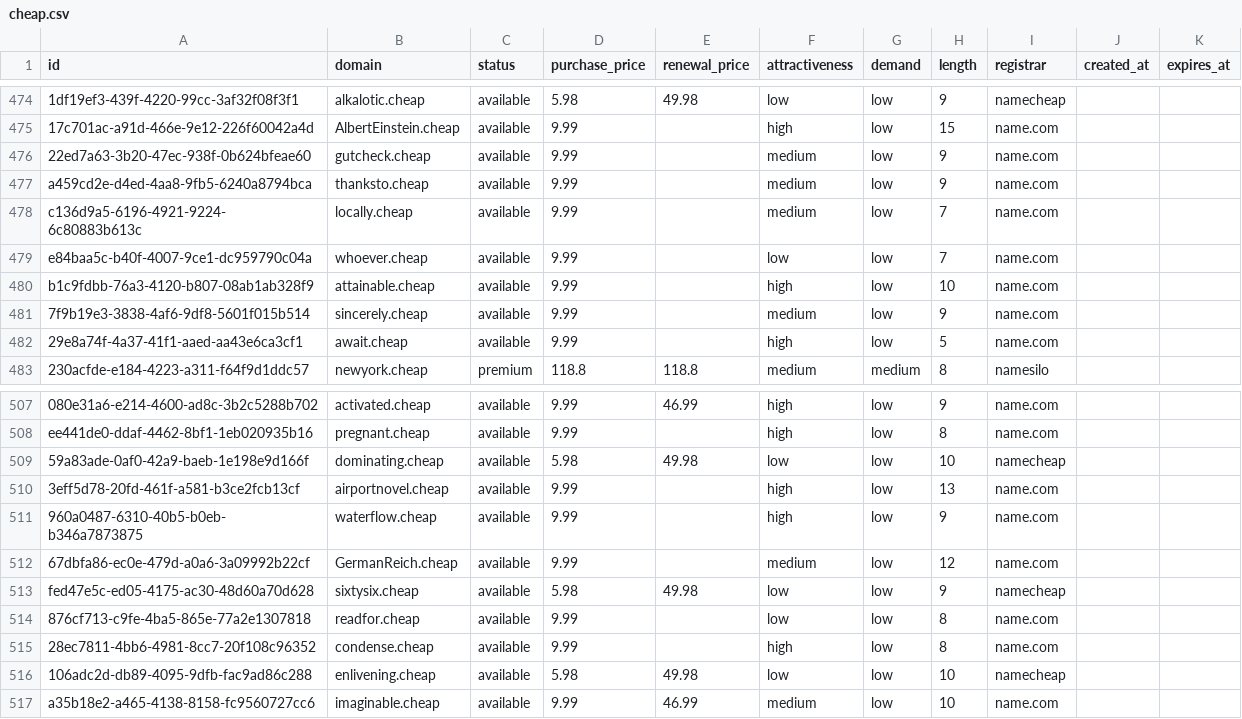
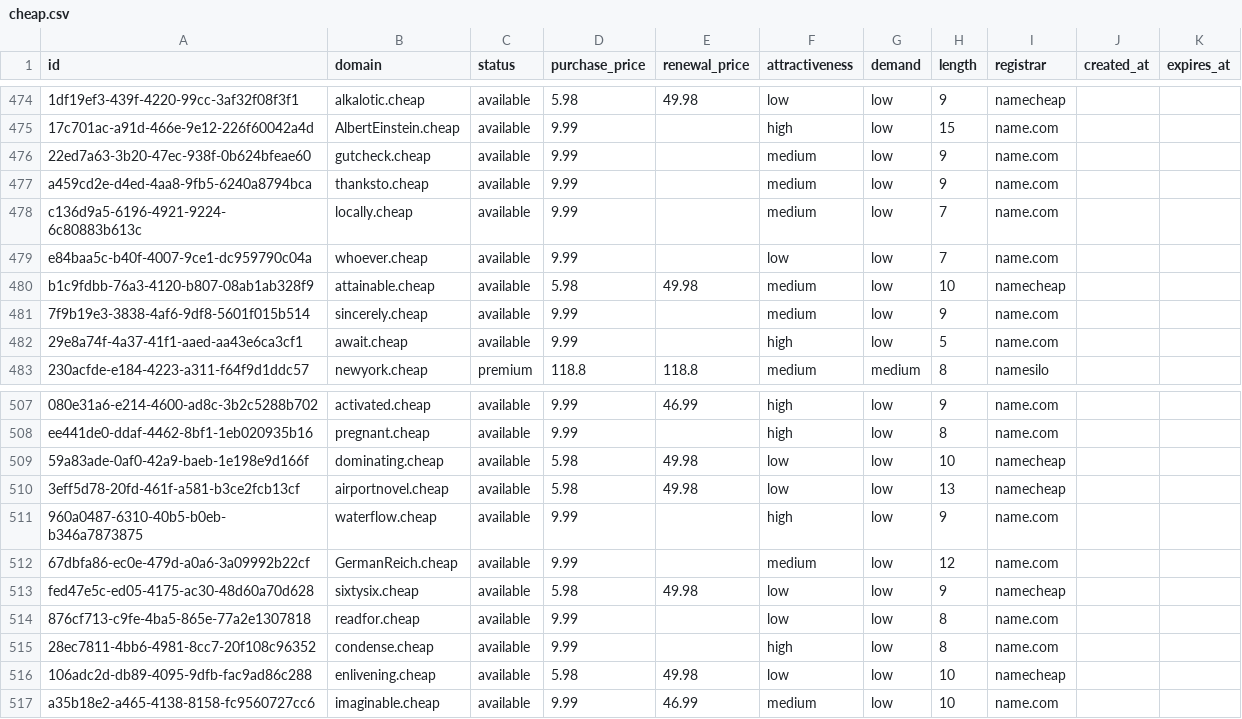
Before and after one commit to UniqueDomains/cheap-oneword-domains, a CSV file: cheap.csv, drawn as a sheet; only a part is shown, gaps mark what is left out.

Commit message:
Domains update

```diff
--- a/cheap.csv
+++ b/cheap.csv
@@ -479,3 +479,3 @@ c136d9a5-6196-4921-9224-6c80883b613c,locally.cheap,available,9.99,,medium,low,7,
 e84baa5c-b40f-4007-9ce1-dc959790c04a,whoever.cheap,available,9.99,,low,low,7,name.com,,
-b1c9fdbb-76a3-4120-b807-08ab1ab328f9,attainable.cheap,available,9.99,,high,low,10,name.com,,
+b1c9fdbb-76a3-4120-b807-08ab1ab328f9,attainable.cheap,available,5.98,49.98,medium,low,10,namecheap,,
 7f9b19e3-3838-4af6-9df8-5601f015b514,sincerely.cheap,available,9.99,,medium,low,9,name.com,,
@@ -509,3 +509,3 @@ ee441de0-ddaf-4462-8bf1-1eb020935b16,pregnant.cheap,available,9.99,,high,low,8,n
 59a83ade-0af0-42a9-baeb-1e198e9d166f,dominating.cheap,available,5.98,49.98,low,low,10,namecheap,,
-3eff5d78-20fd-461f-a581-b3ce2fcb13cf,airportnovel.cheap,available,9.99,,high,low,13,name.com,,
+3eff5d78-20fd-461f-a581-b3ce2fcb13cf,airportnovel.cheap,available,5.98,49.98,low,low,13,namecheap,,
 960a0487-6310-40b5-b0eb-b346a7873875,waterflow.cheap,available,9.99,,high,low,9,name.com,,
```
Also changed, not shown: 3 other files.
